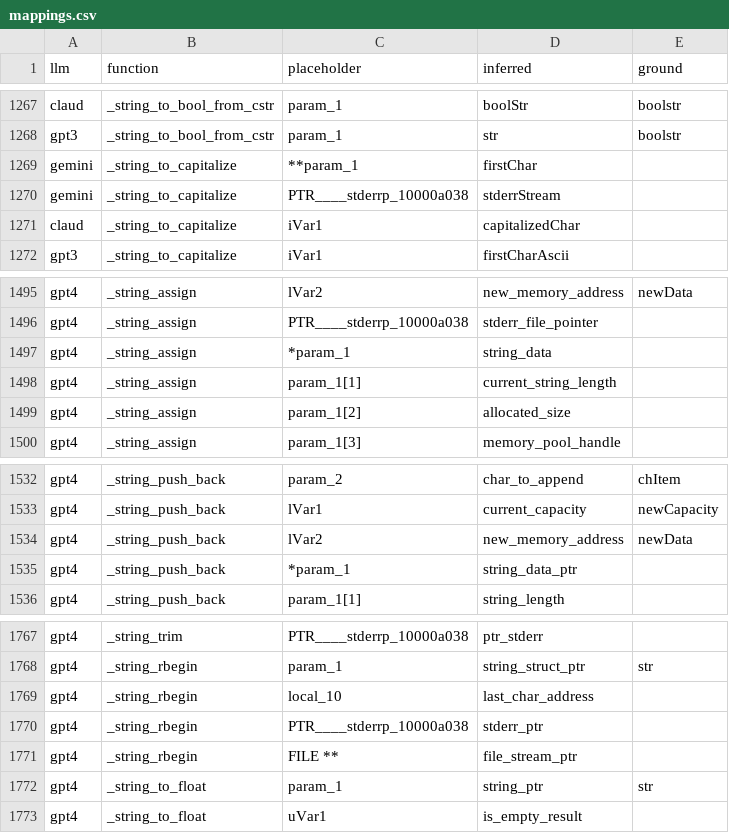
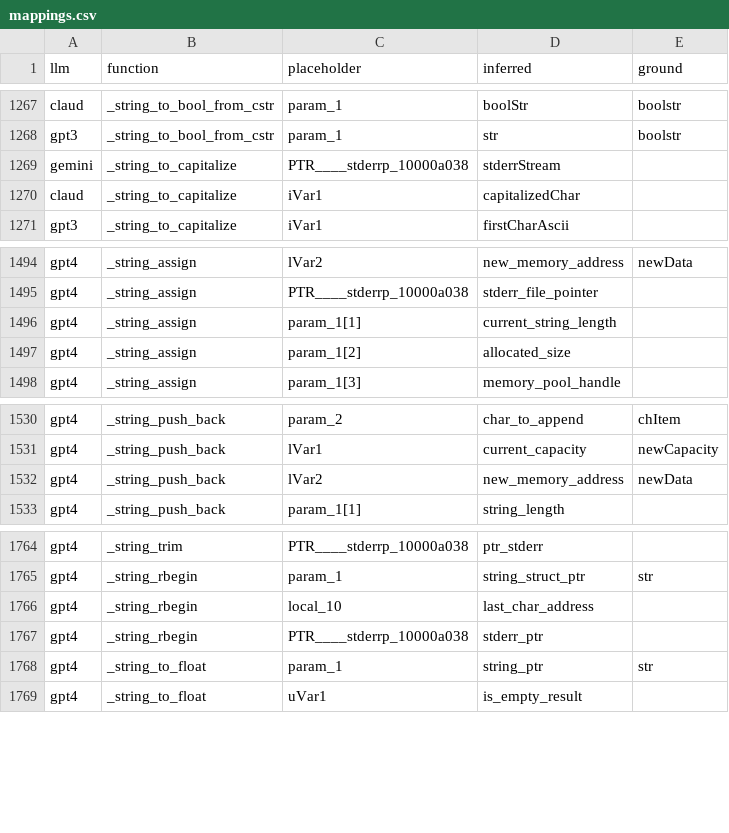
Before and after one commit to jonahfried/ghidra_translator, a CSV file: LangChain/mappings.csv, drawn as a sheet; only a part is shown, gaps mark what is left out.

Commit message:
remove some duplicates

```diff
--- a/LangChain/mappings.csv
+++ b/LangChain/mappings.csv
@@ -1268,3 +1268,2 @@ claud,_string_to_bool_from_cstr,param_1,boolStr,boolstr
 gpt3,_string_to_bool_from_cstr,param_1,str,boolstr
-gemini,_string_to_capitalize,**param_1,firstChar,
 gemini,_string_to_capitalize,PTR____stderrp_10000a038,stderrStream,
@@ -1496,3 +1495,2 @@ gpt4,_string_assign,lVar2,new_memory_address,newData
 gpt4,_string_assign,PTR____stderrp_10000a038,stderr_file_pointer,
-gpt4,_string_assign,*param_1,string_data,
 gpt4,_string_assign,param_1[1],current_string_length,
@@ -1534,3 +1532,2 @@ gpt4,_string_push_back,lVar1,current_capacity,newCapacity
 gpt4,_string_push_back,lVar2,new_memory_address,newData
-gpt4,_string_push_back,*param_1,string_data_ptr,
 gpt4,_string_push_back,param_1[1],string_length,
@@ -1770,3 +1767,2 @@ gpt4,_string_rbegin,local_10,last_char_address,
 gpt4,_string_rbegin,PTR____stderrp_10000a038,stderr_ptr,
-gpt4,_string_rbegin,FILE **,file_stream_ptr
 gpt4,_string_to_float,param_1,string_ptr,str
```
